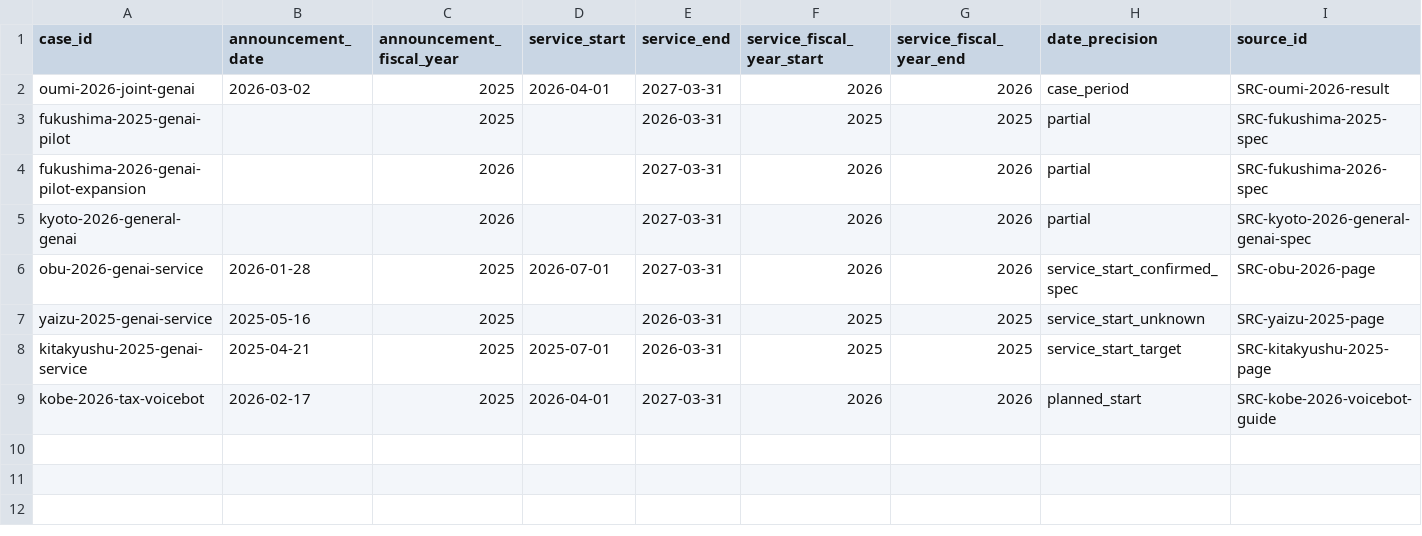
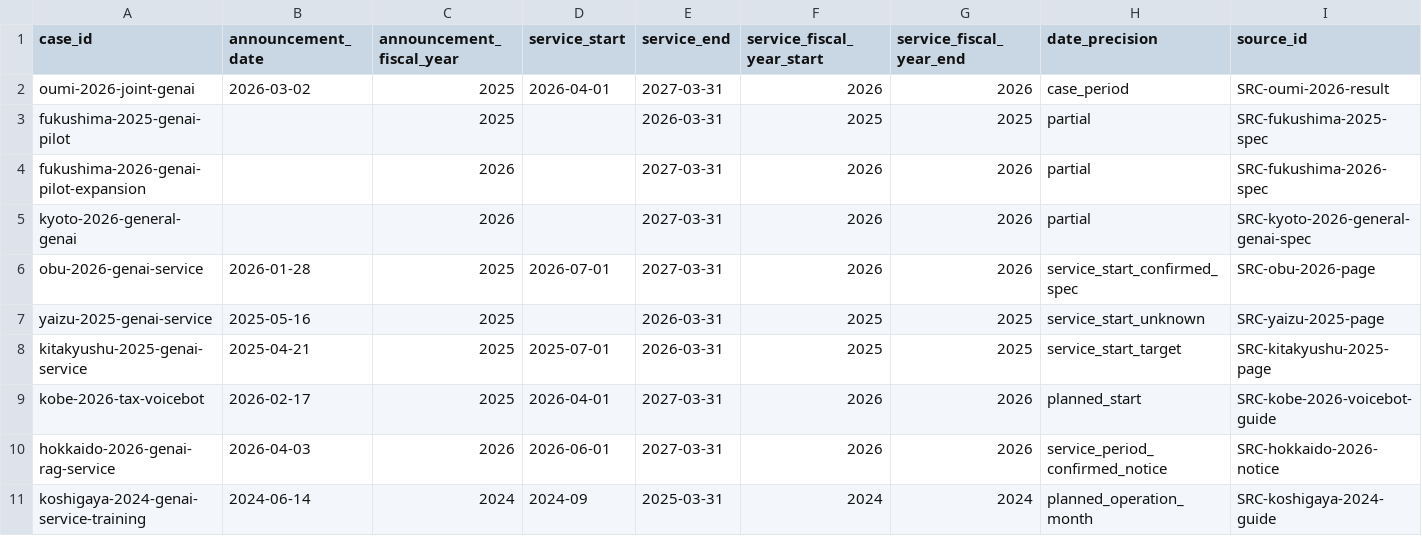
Before and after one commit to Josh-Temple/public-sector-ai-procurement-japan, a CSV file: data/case_timeline.csv, drawn as a sheet; only a part is shown; rows hold the shown columns only; the diff names each change by its address in the sheet, - before the commit and + after, or states it on an @@ line.

Commit message:
Add Hokkaido and Koshigaya timelines

```diff
--- a/data/case_timeline.csv
+++ b/data/case_timeline.csv
+row 10: hokkaido-2026-genai-rag-service | 2026-04-03 | 2026 | 2026-06-01 | 2027-03-31 | 2026 | 2026 | service_period_confirmed_notice | SRC-hokkaido-2026-notice
+row 11: koshigaya-2024-genai-service-training | 2024-06-14 | 2024 | 2024-09 | 2025-03-31 | 2024 | 2024 | planned_operation_month | SRC-koshigaya-2024-guide
```
